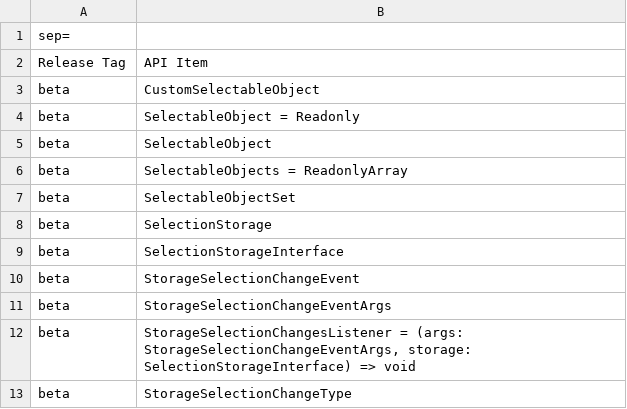
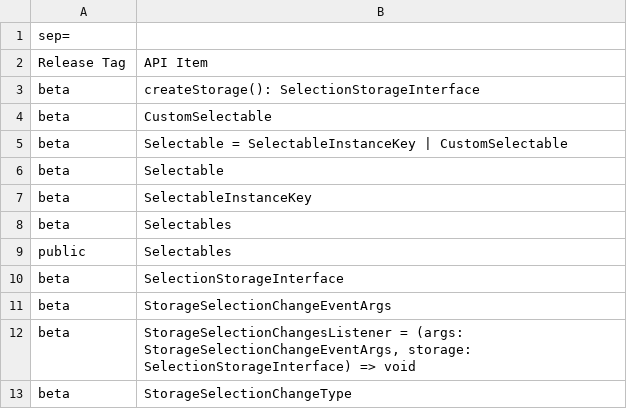
Before and after one commit to iTwin/presentation, a CSV file: packages/unified-selection/api/unified-selection.exports.csv, drawn as a sheet.

```diff
--- a/packages/unified-selection/api/unified-selection.exports.csv
+++ b/packages/unified-selection/api/unified-selection.exports.csv
@@ -2,10 +2,10 @@ sep=;
 Release Tag;API Item
-beta;CustomSelectableObject
-beta;SelectableObject = Readonly
-beta;SelectableObject
-beta;SelectableObjects = ReadonlyArray
-beta;SelectableObjectSet
-beta;SelectionStorage
+beta;createStorage(): SelectionStorageInterface
+beta;CustomSelectable
+beta;Selectable = SelectableInstanceKey | CustomSelectable
+beta;Selectable
+beta;SelectableInstanceKey
+beta;Selectables
+public;Selectables
 beta;SelectionStorageInterface
-beta;StorageSelectionChangeEvent
 beta;StorageSelectionChangeEventArgs
```
Also changed, not shown: 13 other files.
